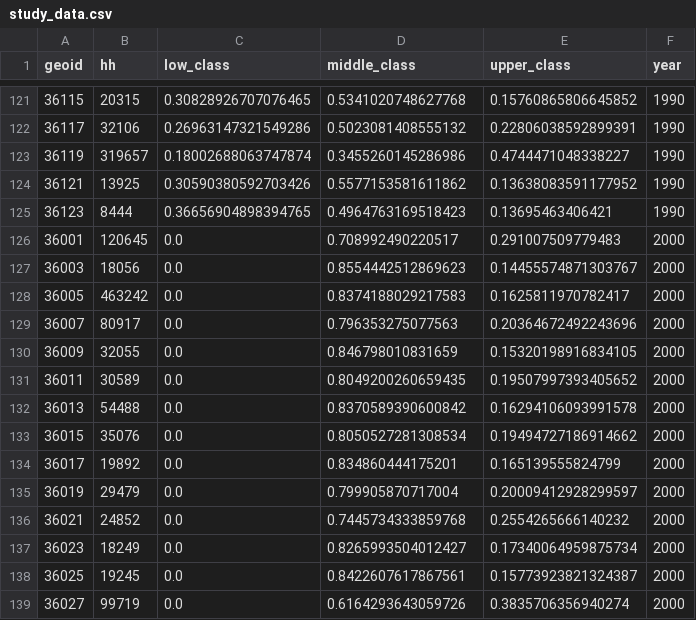
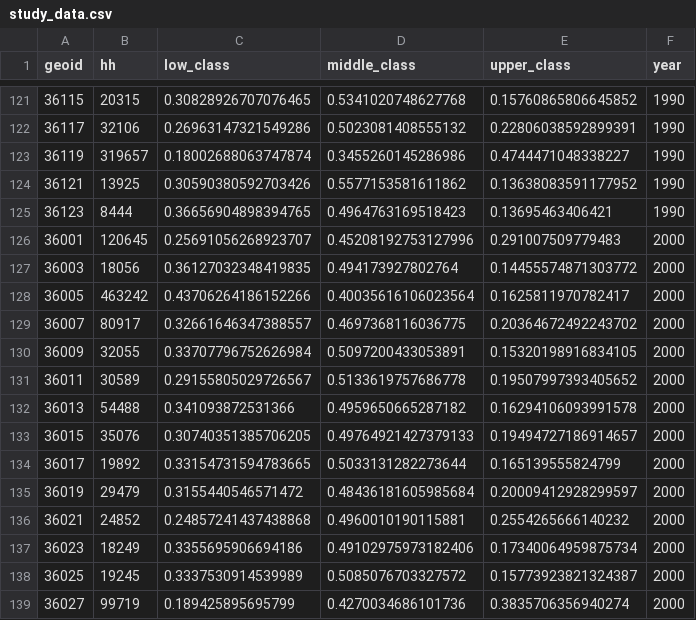
Before and after one commit to mikeasilva/nys-shrinking-middle-class, a CSV file: data/study_data.csv, drawn as a sheet; only a part is shown, gaps mark what is left out; the diff covers the shown part only.

Commit message:
Updated study_data.csv

```diff
--- a/data/study_data.csv
+++ b/data/study_data.csv
@@ -125,15 +125,15 @@ geoid,hh,low_class,middle_class,upper_class,year
 36123,8444,0.36656904898394765,0.4964763169518423,0.13695463406421,1990
-36001,120645,0.0,0.708992490220517,0.291007509779483,2000
-36003,18056,0.0,0.8554442512869623,0.14455574871303767,2000
-36005,463242,0.0,0.8374188029217583,0.1625811970782417,2000
-36007,80917,0.0,0.796353275077563,0.20364672492243696,2000
-36009,32055,0.0,0.846798010831659,0.15320198916834105,2000
-36011,30589,0.0,0.8049200260659435,0.19507997393405652,2000
-36013,54488,0.0,0.8370589390600842,0.16294106093991578,2000
-36015,35076,0.0,0.8050527281308534,0.19494727186914662,2000
-36017,19892,0.0,0.834860444175201,0.165139555824799,2000
-36019,29479,0.0,0.799905870717004,0.20009412928299597,2000
-36021,24852,0.0,0.7445734333859768,0.2554265666140232,2000
-36023,18249,0.0,0.8265993504012427,0.17340064959875734,2000
-36025,19245,0.0,0.8422607617867561,0.15773923821324387,2000
-36027,99719,0.0,0.6164293643059726,0.3835706356940274,2000
+36001,120645,0.25691056268923707,0.45208192753127996,0.291007509779483,2000
+36003,18056,0.36127032348419835,0.494173927802764,0.14455574871303772,2000
+36005,463242,0.43706264186152266,0.40035616106023564,0.1625811970782417,2000
+36007,80917,0.32661646347388557,0.4697368116036775,0.20364672492243702,2000
+36009,32055,0.33707796752626984,0.5097200433053891,0.15320198916834105,2000
+36011,30589,0.29155805029726567,0.5133619757686778,0.19507997393405652,2000
+36013,54488,0.341093872531366,0.4959650665287182,0.16294106093991578,2000
+36015,35076,0.30740351385706205,0.49764921427379133,0.19494727186914657,2000
+36017,19892,0.33154731594783665,0.5033131282273644,0.165139555824799,2000
+36019,29479,0.3155440546571472,0.48436181605985684,0.20009412928299597,2000
+36021,24852,0.24857241437438868,0.4960010190115881,0.2554265666140232,2000
+36023,18249,0.3355695906694186,0.49102975973182406,0.17340064959875734,2000
+36025,19245,0.3337530914539989,0.5085076703327572,0.15773923821324387,2000
+36027,99719,0.189425895695799,0.4270034686101736,0.3835706356940274,2000
```
Also changed, not shown: 109 edited cells elsewhere in this file.
